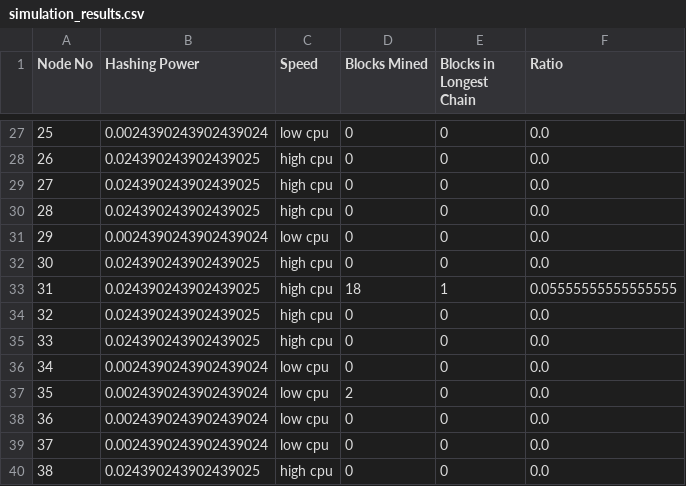
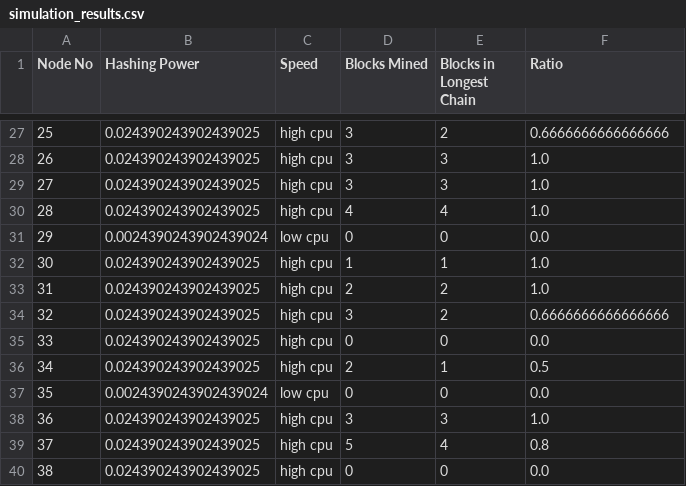
Before and after one commit to ayush-0727/P2P-Cryptocurrency-Network-Simulation, a CSV file: simulation_results.csv, drawn as a sheet; only a part is shown, gaps mark what is left out; the diff covers the shown part only.

```diff
--- a/simulation_results.csv
+++ b/simulation_results.csv
@@ -27,14 +27,14 @@ Node No,Hashing Power,Speed,Blocks Mined,Blocks in Longest Chain,Ratio
-25,0.0024390243902439024,low cpu,0,0,0.0
-26,0.024390243902439025,high cpu,0,0,0.0
-27,0.024390243902439025,high cpu,0,0,0.0
-28,0.024390243902439025,high cpu,0,0,0.0
+25,0.024390243902439025,high cpu,3,2,0.6666666666666666
+26,0.024390243902439025,high cpu,3,3,1.0
+27,0.024390243902439025,high cpu,3,3,1.0
+28,0.024390243902439025,high cpu,4,4,1.0
 29,0.0024390243902439024,low cpu,0,0,0.0
-30,0.024390243902439025,high cpu,0,0,0.0
-31,0.024390243902439025,high cpu,18,1,0.05555555555555555
-32,0.024390243902439025,high cpu,0,0,0.0
+30,0.024390243902439025,high cpu,1,1,1.0
+31,0.024390243902439025,high cpu,2,2,1.0
+32,0.024390243902439025,high cpu,3,2,0.6666666666666666
 33,0.024390243902439025,high cpu,0,0,0.0
-34,0.0024390243902439024,low cpu,0,0,0.0
-35,0.0024390243902439024,low cpu,2,0,0.0
-36,0.0024390243902439024,low cpu,0,0,0.0
-37,0.0024390243902439024,low cpu,0,0,0.0
+34,0.024390243902439025,high cpu,2,1,0.5
+35,0.0024390243902439024,low cpu,0,0,0.0
+36,0.024390243902439025,high cpu,3,3,1.0
+37,0.024390243902439025,high cpu,5,4,0.8
 38,0.024390243902439025,high cpu,0,0,0.0
```
Also changed, not shown: 101 edited cells elsewhere in this file, 58 other files.
